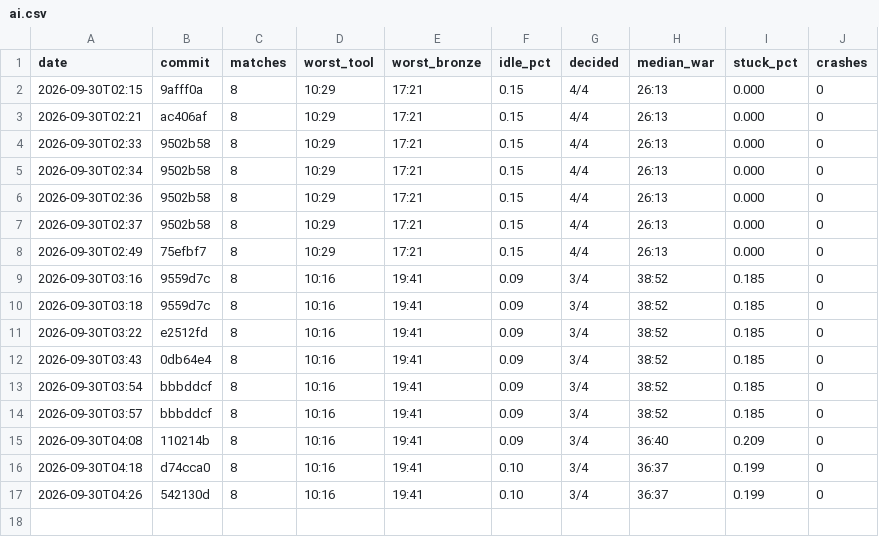
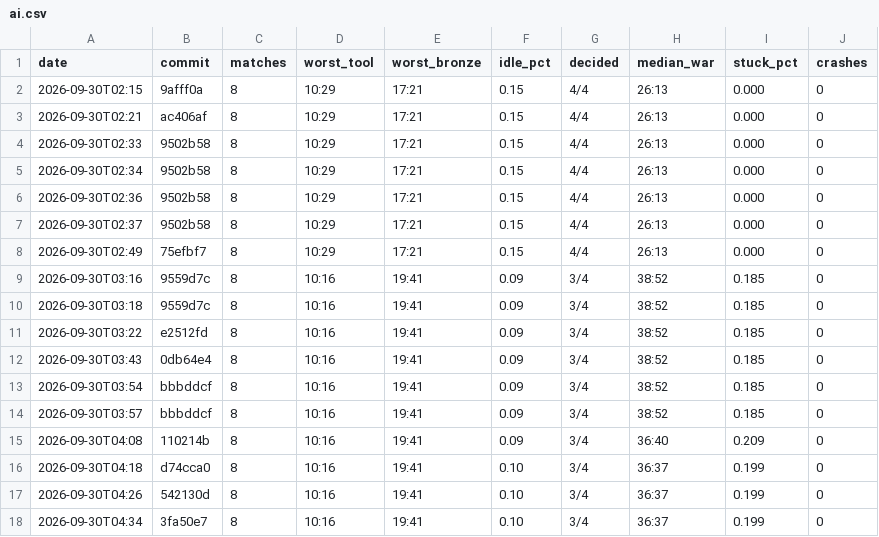
Before and after one commit to DigiMonk73/Empires, a CSV file: docs/metrics/ai.csv, drawn as a sheet.

```diff
--- a/docs/metrics/ai.csv
+++ b/docs/metrics/ai.csv
@@ -17 +17,2 @@ date,commit,matches,worst_tool,worst_bronze,idle_pct,decided,median_war,stuck_pc
 2026-09-30T04:26,542130d,8,10:16,19:41,0.10,3/4,36:37,0.199,0
+2026-09-30T04:34,3fa50e7,8,10:16,19:41,0.10,3/4,36:37,0.199,0
```
Also changed, not shown: docs/metrics/battle.csv, docs/metrics/econ.csv, 6 other files.
